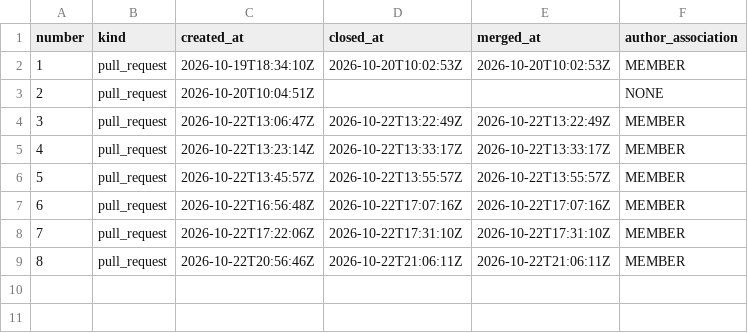
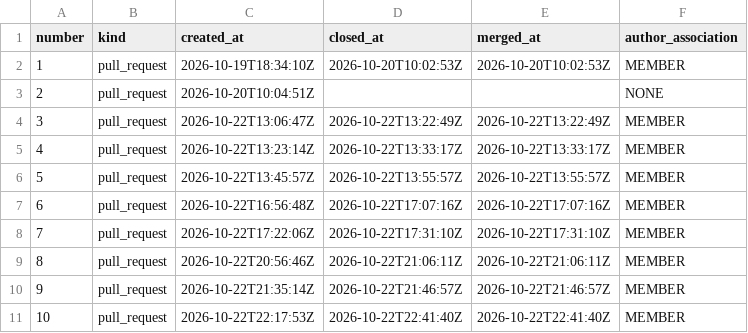
Before and after one commit to exmergo/github-repo-analytics, a CSV file: exmergo/github-repo-analytics/signals/issues.csv, drawn as a sheet.

```diff
--- a/exmergo/github-repo-analytics/signals/issues.csv
+++ b/exmergo/github-repo-analytics/signals/issues.csv
@@ -9 +9,3 @@ number,kind,created_at,closed_at,merged_at,author_association
 8,pull_request,2026-10-22T20:56:46Z,2026-10-22T21:06:11Z,2026-10-22T21:06:11Z,MEMBER
+9,pull_request,2026-10-22T21:35:14Z,2026-10-22T21:46:57Z,2026-10-22T21:46:57Z,MEMBER
+10,pull_request,2026-10-22T22:17:53Z,2026-10-22T22:41:40Z,2026-10-22T22:41:40Z,MEMBER
```
Also changed, not shown: 2 other files.
